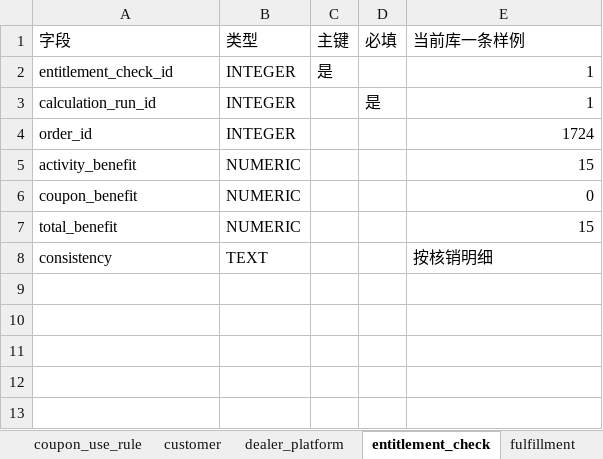
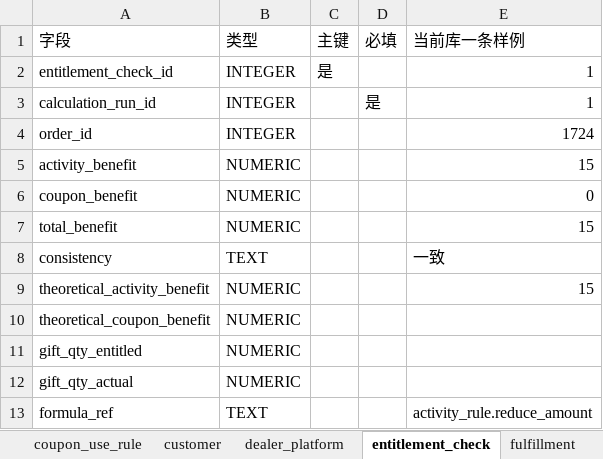
Before and after one commit to peggyzhan1/ec101-mvp-db_new, an Excel workbook: docs/samples/kuaima-verified-standard/ec101_standard库结构与当前数据.xlsx, sheet entitlement_check, drawn as a sheet; values as stored, in another font and other column widths than the file's, no borders; the diff names each change by its address in the sheet, - before the commit and + after, or states it on an @@ line.

```diff
--- a/docs/samples/kuaima-verified-standard/ec101_standard库结构与当前数据.xlsx (sheet entitlement_check)
+++ b/docs/samples/kuaima-verified-standard/ec101_standard库结构与当前数据.xlsx (sheet entitlement_check)
-E8 (当前库一条样例): 按核销明细
+E8 (当前库一条样例): 一致
+row 9: theoretical_activity_benefit | NUMERIC |  |  | 15
+row 10: theoretical_coupon_benefit | NUMERIC
+row 11: gift_qty_entitled | NUMERIC
+row 12: gift_qty_actual | NUMERIC
+row 13: formula_ref | TEXT |  |  | activity_rule.reduce_amount
```
Also changed, not shown: sheet 核算结果, sheet calculation_run, sheet coupon_issue_rule, sheet 表行数, sheet activity_benefit, sheet coupon_use_rule, 8 more sheets, docs/samples/kuaima-verified-standard/原库配置对照/原库配置_standard.xlsx, docs/samples/kuaima-verified-standard/原库配置对照/原库配置与标准表对照.xlsx, 24 other files.
